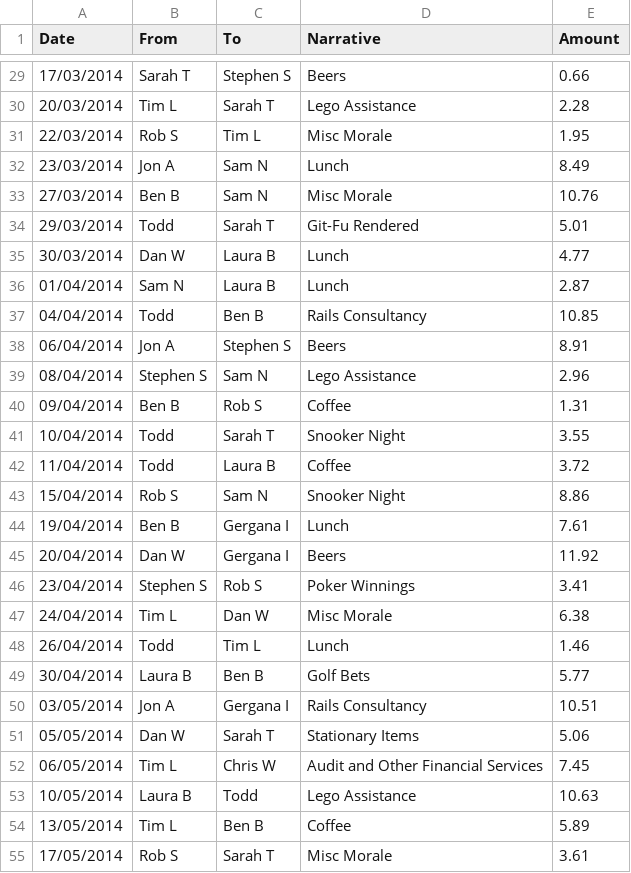
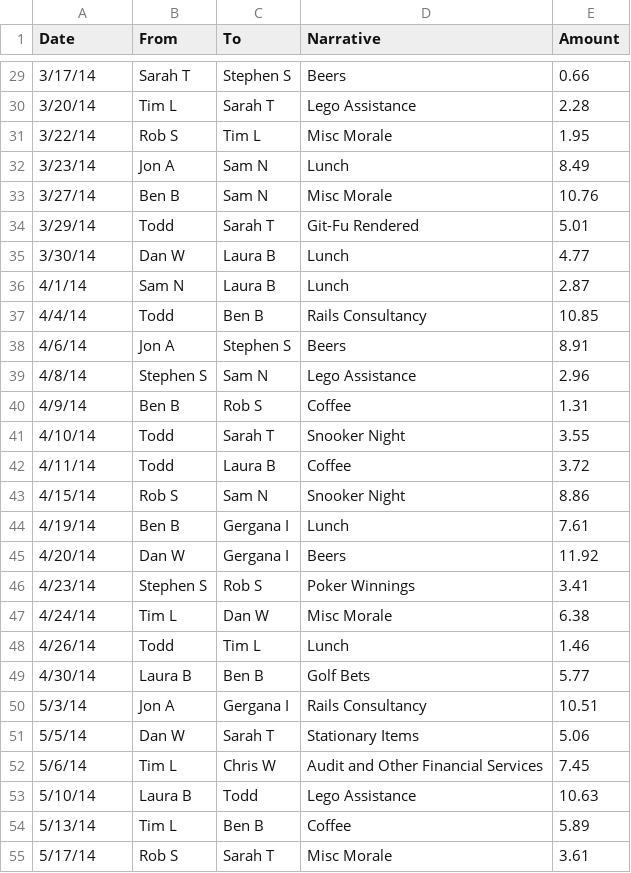
Before and after one commit to RedHellierSoftwire/SupportBank, a CSV file: src/lib/Transactions2014.csv, drawn as a sheet; only a part is shown, gaps mark what is left out; the diff covers the shown part only.

```diff
--- a/src/lib/Transactions2014.csv
+++ b/src/lib/Transactions2014.csv
@@ -29,27 +29,27 @@ Date,From,To,Narrative,Amount
-17/03/2014,Sarah T,Stephen S,Beers,0.66
-20/03/2014,Tim L,Sarah T,Lego Assistance,2.28
-22/03/2014,Rob S,Tim L,Misc Morale,1.95
-23/03/2014,Jon A,Sam N,Lunch,8.49
-27/03/2014,Ben B,Sam N,Misc Morale,10.76
-29/03/2014,Todd,Sarah T,Git-Fu Rendered,5.01
-30/03/2014,Dan W,Laura B,Lunch,4.77
-01/04/2014,Sam N,Laura B,Lunch,2.87
-04/04/2014,Todd,Ben B,Rails Consultancy,10.85
-06/04/2014,Jon A,Stephen S,Beers,8.91
-08/04/2014,Stephen S,Sam N,Lego Assistance,2.96
-09/04/2014,Ben B,Rob S,Coffee,1.31
-10/04/2014,Todd,Sarah T,Snooker Night,3.55
-11/04/2014,Todd,Laura B,Coffee,3.72
-15/04/2014,Rob S,Sam N,Snooker Night,8.86
-19/04/2014,Ben B,Gergana I,Lunch,7.61
-20/04/2014,Dan W,Gergana I,Beers,11.92
-23/04/2014,Stephen S,Rob S,Poker Winnings,3.41
-24/04/2014,Tim L,Dan W,Misc Morale,6.38
-26/04/2014,Todd,Tim L,Lunch,1.46
-30/04/2014,Laura B,Ben B,Golf Bets,5.77
-03/05/2014,Jon A,Gergana I,Rails Consultancy,10.51
-05/05/2014,Dan W,Sarah T,Stationary Items,5.06
-06/05/2014,Tim L,Chris W,Audit and Other Financial Services,7.45
-10/05/2014,Laura B,Todd,Lego Assistance,10.63
-13/05/2014,Tim L,Ben B,Coffee,5.89
-17/05/2014,Rob S,Sarah T,Misc Morale,3.61
+3/17/14,Sarah T,Stephen S,Beers,0.66
+3/20/14,Tim L,Sarah T,Lego Assistance,2.28
+3/22/14,Rob S,Tim L,Misc Morale,1.95
+3/23/14,Jon A,Sam N,Lunch,8.49
+3/27/14,Ben B,Sam N,Misc Morale,10.76
+3/29/14,Todd,Sarah T,Git-Fu Rendered,5.01
+3/30/14,Dan W,Laura B,Lunch,4.77
+4/1/14,Sam N,Laura B,Lunch,2.87
+4/4/14,Todd,Ben B,Rails Consultancy,10.85
+4/6/14,Jon A,Stephen S,Beers,8.91
+4/8/14,Stephen S,Sam N,Lego Assistance,2.96
+4/9/14,Ben B,Rob S,Coffee,1.31
+4/10/14,Todd,Sarah T,Snooker Night,3.55
+4/11/14,Todd,Laura B,Coffee,3.72
+4/15/14,Rob S,Sam N,Snooker Night,8.86
+4/19/14,Ben B,Gergana I,Lunch,7.61
+4/20/14,Dan W,Gergana I,Beers,11.92
+4/23/14,Stephen S,Rob S,Poker Winnings,3.41
+4/24/14,Tim L,Dan W,Misc Morale,6.38
+4/26/14,Todd,Tim L,Lunch,1.46
+4/30/14,Laura B,Ben B,Golf Bets,5.77
+5/3/14,Jon A,Gergana I,Rails Consultancy,10.51
+5/5/14,Dan W,Sarah T,Stationary Items,5.06
+5/6/14,Tim L,Chris W,Audit and Other Financial Services,7.45
+5/10/14,Laura B,Todd,Lego Assistance,10.63
+5/13/14,Tim L,Ben B,Coffee,5.89
+5/17/14,Rob S,Sarah T,Misc Morale,3.61
```
Also changed, not shown: 121 edited cells elsewhere in this file, 4 other files.
